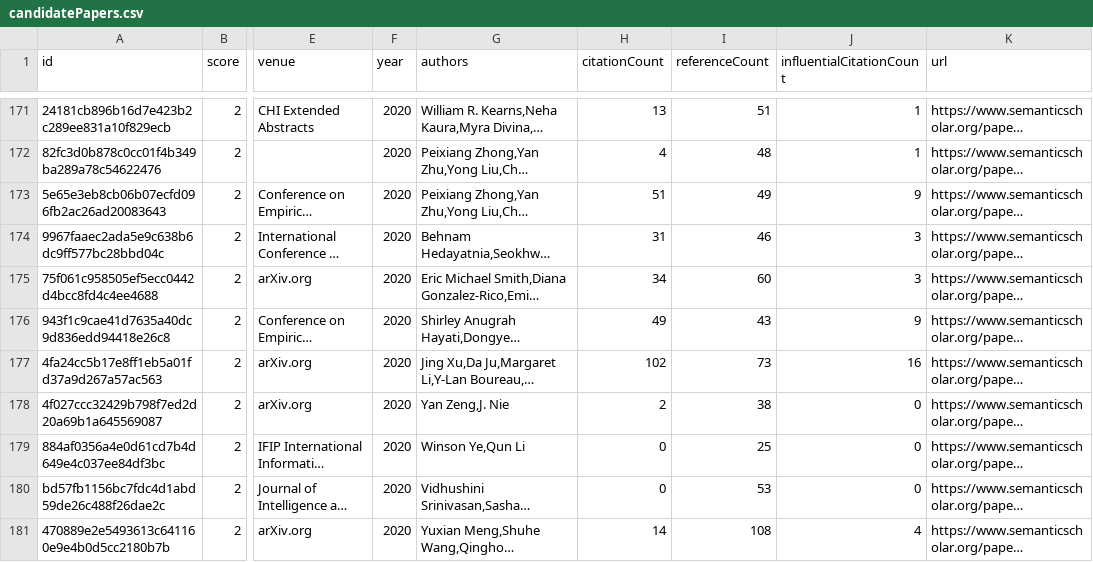
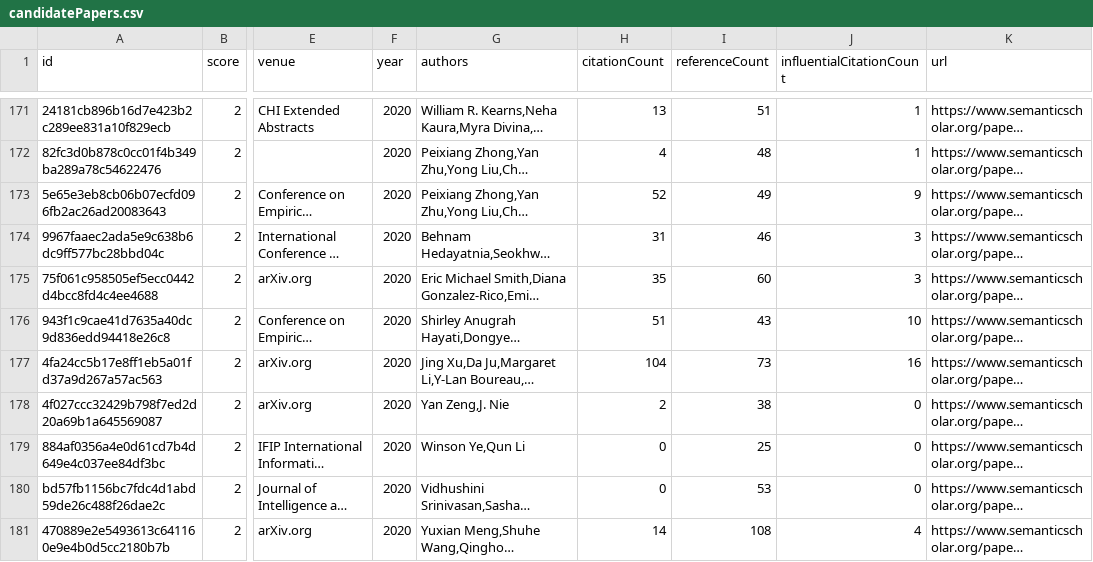
Before and after one commit to avi-jit/pegah-lit-review, a CSV file: data/candidatePapers.csv, drawn as a sheet; only a part is shown, gaps mark what is left out; long unchanged cells end in …; the diff covers the shown part only; the diff names each change by its address in the sheet, - before the commit and + after, or states it on an @@ line.

Commit message:
Add new candidate papers

```diff
--- a/data/candidatePapers.csv
+++ b/data/candidatePapers.csv
-H173 (citationCount): 51
+H173 (citationCount): 52
-H175 (citationCount): 34
+H175 (citationCount): 35
-H176 (citationCount): 49
+H176 (citationCount): 51
-J176 (influentialCitationCount): 9
+J176 (influentialCitationCount): 10
-H177 (citationCount): 102
+H177 (citationCount): 104
```
Also changed, not shown: 50 edited cells elsewhere in this file, 2 other files.
